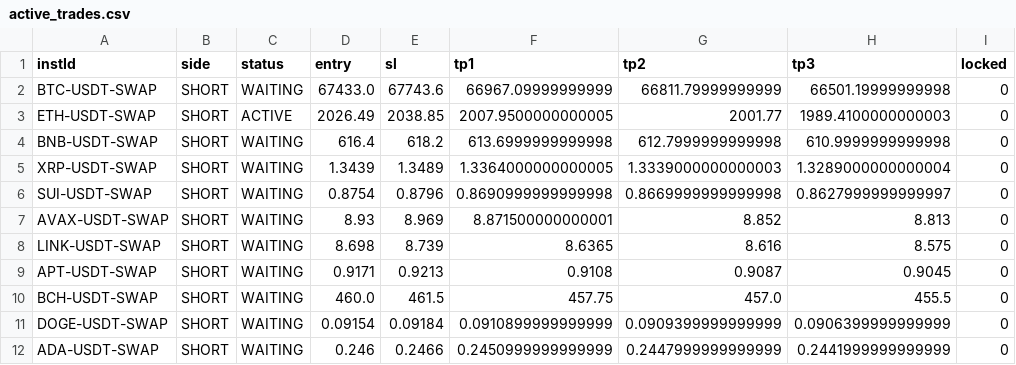
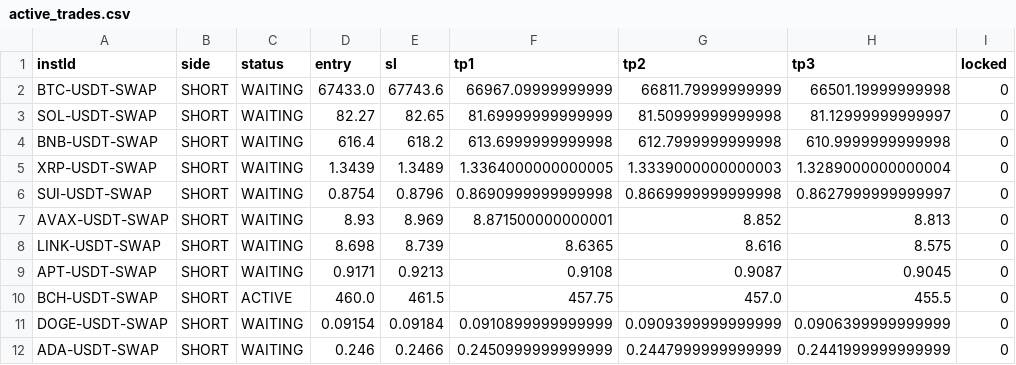
Before and after one commit to NickWu97/alpha-oracle-bot, a CSV file: active_trades.csv, drawn as a sheet.

```diff
--- a/active_trades.csv
+++ b/active_trades.csv
@@ -2,3 +2,3 @@ instId,side,status,entry,sl,tp1,tp2,tp3,locked
 BTC-USDT-SWAP,SHORT,WAITING,67433.0,67743.6,66967.09999999999,66811.79999999999,66501.19999999998,0
-ETH-USDT-SWAP,SHORT,ACTIVE,2026.49,2038.85,2007.9500000000005,2001.77,1989.4100000000003,0
+SOL-USDT-SWAP,SHORT,WAITING,82.27,82.65,81.69999999999999,81.50999999999998,81.12999999999997,0
 BNB-USDT-SWAP,SHORT,WAITING,616.4,618.2,613.6999999999998,612.7999999999998,610.9999999999998,0
@@ -9,3 +9,3 @@ LINK-USDT-SWAP,SHORT,WAITING,8.698,8.739,8.6365,8.616,8.575,0
 APT-USDT-SWAP,SHORT,WAITING,0.9171,0.9213,0.9108,0.9087,0.9045,0
-BCH-USDT-SWAP,SHORT,WAITING,460.0,461.5,457.75,457.0,455.5,0
+BCH-USDT-SWAP,SHORT,ACTIVE,460.0,461.5,457.75,457.0,455.5,0
 DOGE-USDT-SWAP,SHORT,WAITING,0.09154,0.09184,0.0910899999999999,0.0909399999999999,0.0906399999999999,0
```
Also changed, not shown: 1 other file.
